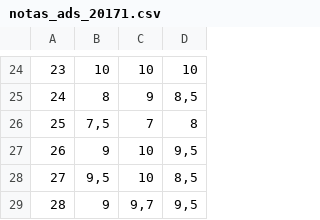
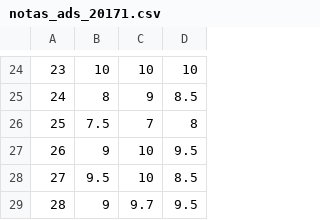
Before and after one commit to analisededados-ufpb/aulas-ad-r, a CSV file: dados/notas_ads_20171.csv, drawn as a sheet; only a part is shown, gaps mark what is left out; the diff covers the shown part only; the diff names each change by its address in the sheet, - before the commit and + after, or states it on an @@ line.

```diff
--- a/dados/notas_ads_20171.csv
+++ b/dados/notas_ads_20171.csv
-D25: 8,5
+D25: 8.5
-B26: 7,5
+B26: 7.5
-D27: 9,5
+D27: 9.5
-B28: 9,5
+B28: 9.5
-D28: 8,5
+D28: 8.5
-C29: 9,7
+C29: 9.7
-D29: 9,5
+D29: 9.5
```
Also changed, not shown: 1 added row, 1 removed row and 31 edited cells elsewhere in this file, dados/notas_sd_20172.csv, dados/notas_so_20171.csv, 5 other files.
